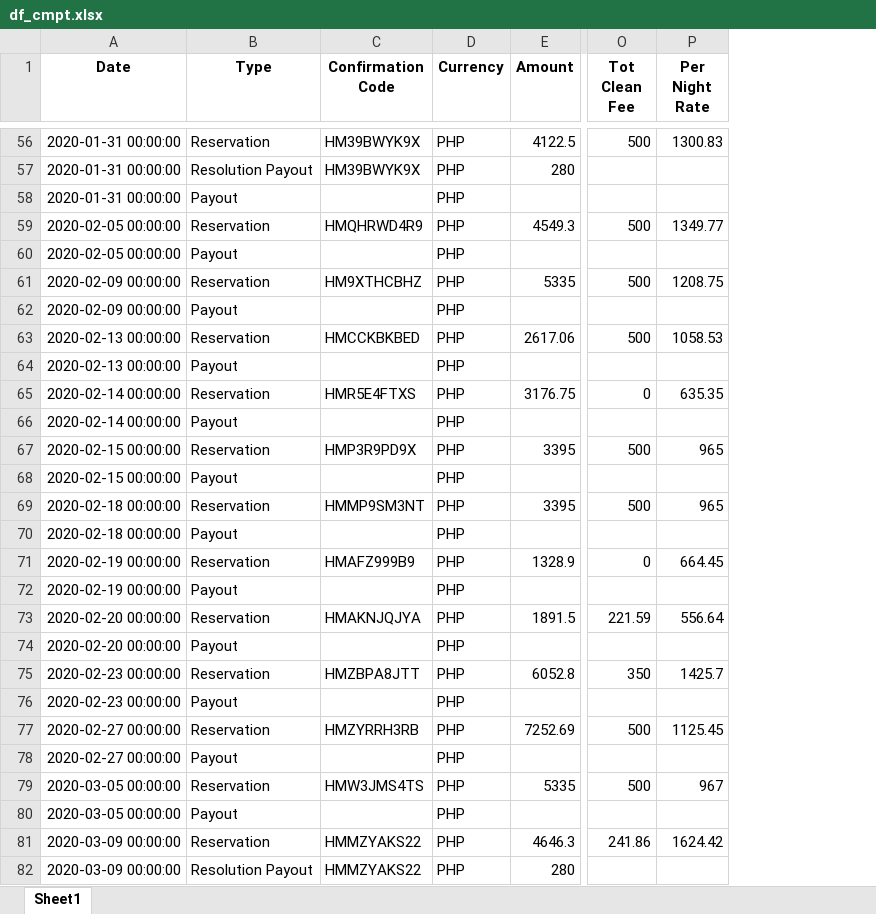
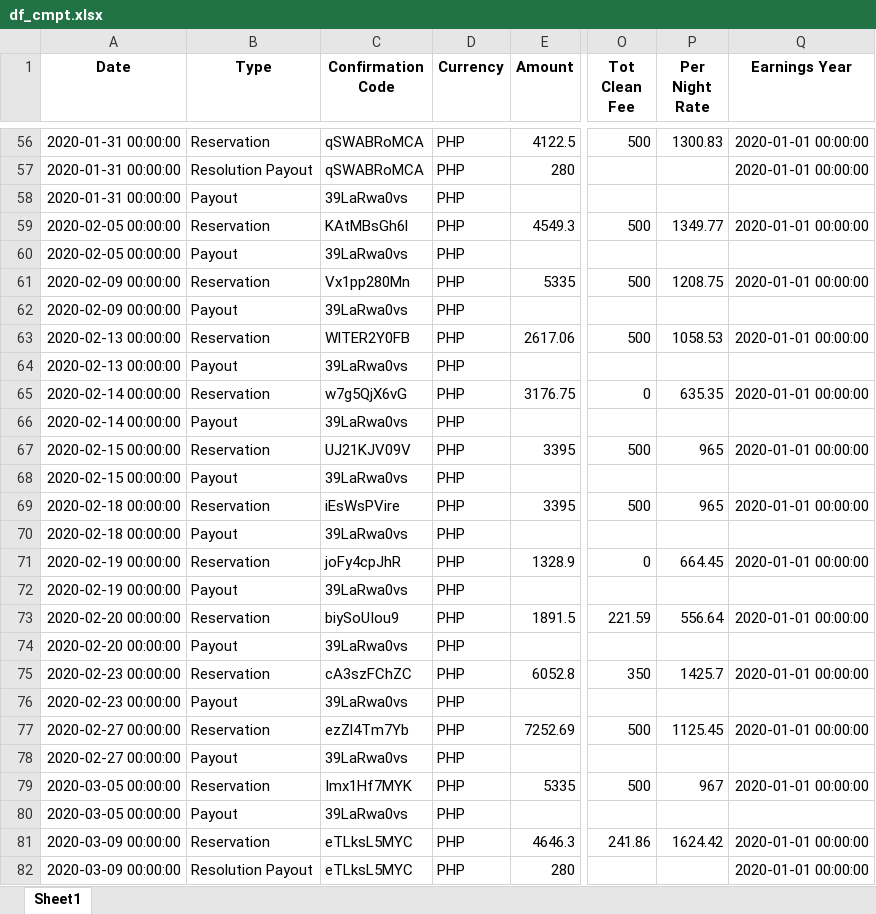
Before and after one commit to chertify/airbnb-manila-booking-analysis, an Excel workbook: data/df_cmpt.xlsx, sheet Sheet1, drawn as a sheet; only a part is shown, gaps mark what is left out; values as stored, in another font and other column widths than the file's, no borders; the diff covers the shown part only; the diff names each change by its address in the sheet, - before the commit and + after, or states it on an @@ line.

```diff
--- a/data/df_cmpt.xlsx (sheet Sheet1)
+++ b/data/df_cmpt.xlsx (sheet Sheet1)
+column Q (Earnings Year), rows 56-82: 2020-01-01 00:00:00 | 2020-01-01 00:00:00 |  | 2020-01-01 00:00:00 |  | 2020-01-01 00:00:00 |  | 2020-01-01 00:00:00 |  | 2020-01-01 00:00:00 |  | 2020-01-01 00:00:00 |  | 2020-01-01 00:00:00 |  | 2020-01-01 00:00:00 |  | 2020-01-01 00:00:00 |  | 2020-01-01 00:00:00 |  | 2020-01-01 00:00:00 |  | 2020-01-01 00:00:00 |  | 2020-01-01 00:00:00 | 2020-01-01 00:00:00
-C56:C57 (Confirmation Code): HM39BWYK9X
+C56:C57 (Confirmation Code): qSWABRoMCA
-C58 (Confirmation Code): (empty)
+C58 (Confirmation Code): 39LaRwa0vs
-C59 (Confirmation Code): HMQHRWD4R9
+C59 (Confirmation Code): KAtMBsGh6l
-C60 (Confirmation Code): (empty)
+C60 (Confirmation Code): 39LaRwa0vs
-C61 (Confirmation Code): HM9XTHCBHZ
+C61 (Confirmation Code): Vx1pp280Mn
-C62 (Confirmation Code): (empty)
+C62 (Confirmation Code): 39LaRwa0vs
-C63 (Confirmation Code): HMCCKBKBED
+C63 (Confirmation Code): WlTER2Y0FB
-C64 (Confirmation Code): (empty)
+C64 (Confirmation Code): 39LaRwa0vs
-C65 (Confirmation Code): HMR5E4FTXS
+C65 (Confirmation Code): w7g5QjX6vG
-C66 (Confirmation Code): (empty)
+C66 (Confirmation Code): 39LaRwa0vs
-C67 (Confirmation Code): HMP3R9PD9X
+C67 (Confirmation Code): UJ21KJV09V
-C68 (Confirmation Code): (empty)
+C68 (Confirmation Code): 39LaRwa0vs
-C69 (Confirmation Code): HMMP9SM3NT
+C69 (Confirmation Code): iEsWsPVire
-C70 (Confirmation Code): (empty)
+C70 (Confirmation Code): 39LaRwa0vs
-C71 (Confirmation Code): HMAFZ999B9
+C71 (Confirmation Code): joFy4cpJhR
-C72 (Confirmation Code): (empty)
+C72 (Confirmation Code): 39LaRwa0vs
-C73 (Confirmation Code): HMAKNJQJYA
+C73 (Confirmation Code): biySoUIou9
-C74 (Confirmation Code): (empty)
+C74 (Confirmation Code): 39LaRwa0vs
-C75 (Confirmation Code): HMZBPA8JTT
+C75 (Confirmation Code): cA3szFChZC
-C76 (Confirmation Code): (empty)
+C76 (Confirmation Code): 39LaRwa0vs
-C77 (Confirmation Code): HMZYRRH3RB
+C77 (Confirmation Code): ezZl4Tm7Yb
-C78 (Confirmation Code): (empty)
+C78 (Confirmation Code): 39LaRwa0vs
-C79 (Confirmation Code): HMW3JMS4TS
+C79 (Confirmation Code): Imx1Hf7MYK
-C80 (Confirmation Code): (empty)
+C80 (Confirmation Code): 39LaRwa0vs
-C81:C82 (Confirmation Code): HMMZYAKS22
+C81:C82 (Confirmation Code): eTLksL5MYC
```
Also changed, not shown: 252 edited cells elsewhere in this sheet, 13 other files.
